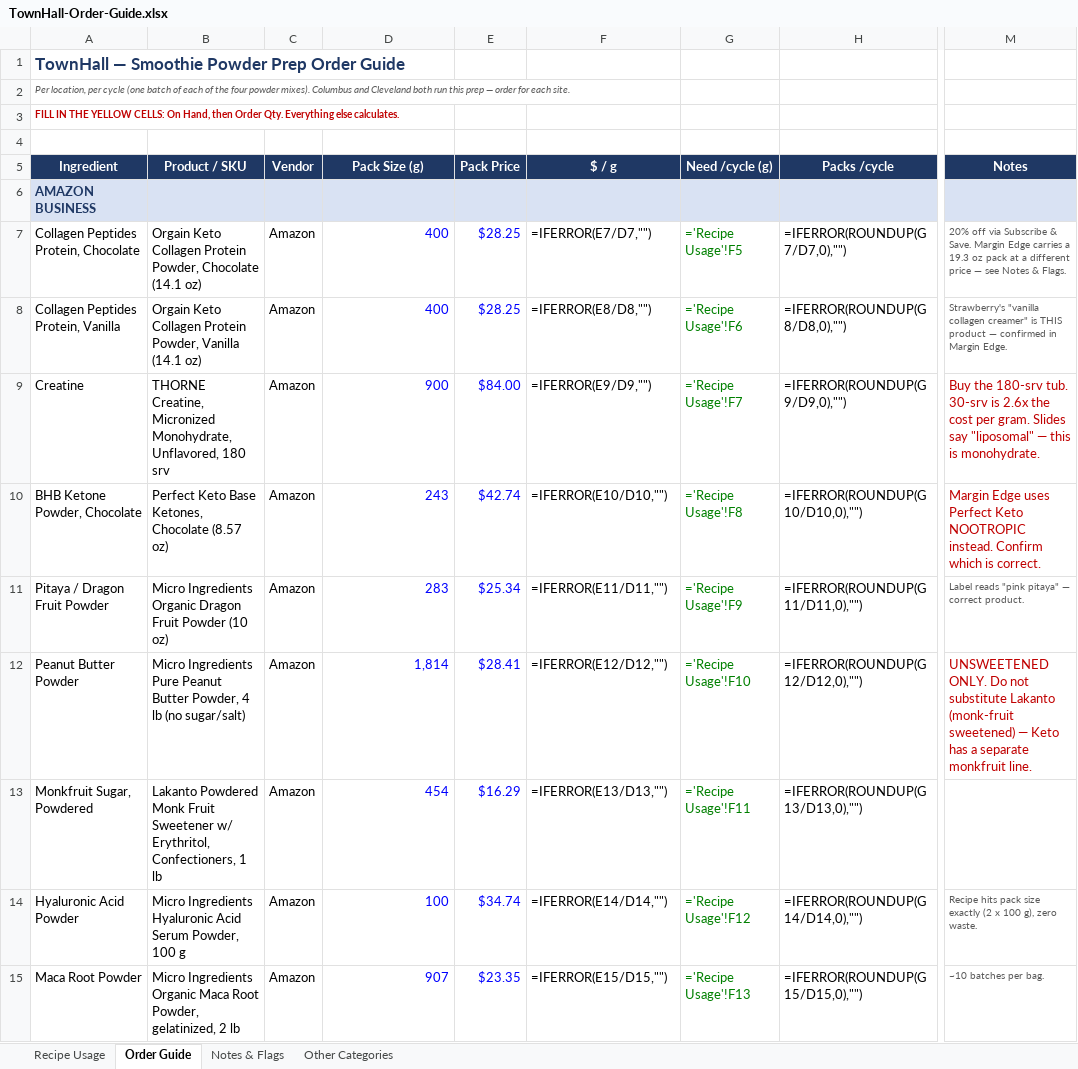
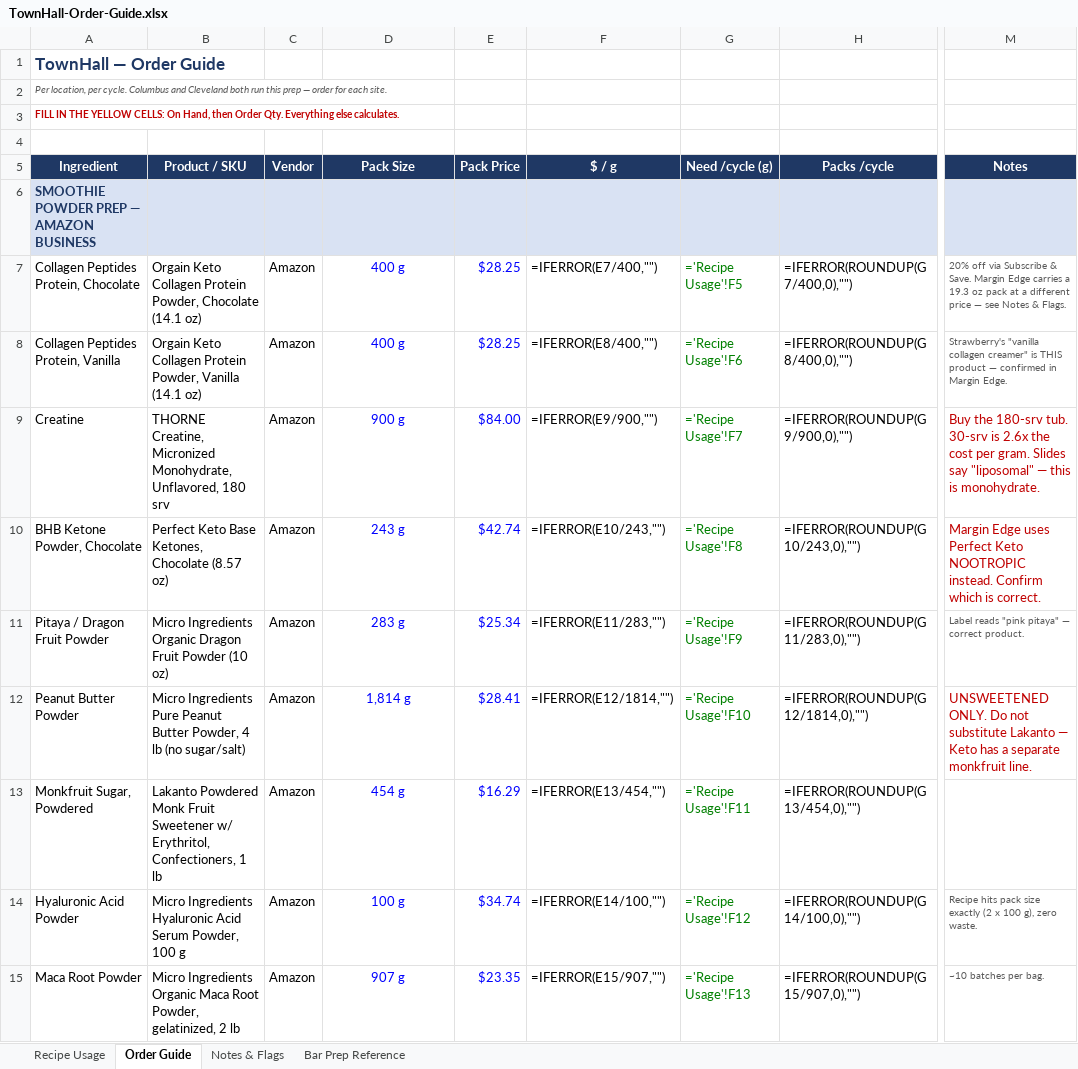
Before and after one commit to taylormccullough28-lab/townhall-ordering, an Excel workbook: order-guide/TownHall-Order-Guide.xlsx, sheet Order Guide, drawn as a sheet; only a part is shown, gaps mark what is left out; values as stored, in another font and other column widths than the file's, no borders; formulas without a stored value are shown as written; the diff covers the shown part only; the diff names each change by its address in the sheet, - before the commit and + after, or states it on an @@ line.

```diff
--- a/order-guide/TownHall-Order-Guide.xlsx (sheet Order Guide)
+++ b/order-guide/TownHall-Order-Guide.xlsx (sheet Order Guide)
-sheet tab: Other Categories
+sheet tab: Bar Prep Reference
-A1 (Ingredient): TownHall — Smoothie Powder Prep Order Guide
+A1 (Ingredient): TownHall — Order Guide
-A2 (Ingredient): …location, per cycle (one batch of each of the four powder mixes). Columbus and…
+A2 (Ingredient): …location, per cycle. Columbus and…
-D5: Pack Size (g)
+D5: Pack Size
-A6 (Ingredient): AMAZON BUSINESS
+A6 (Ingredient): SMOOTHIE POWDER PREP — AMAZON BUSINESS
-D7:D8 (Pack Size): 400
+D7:D8 (Pack Size): 400 g
-D7:D15 alignment: right
+D7:D15 alignment: center
-F7 ($ / g): =IFERROR(E7/D7,"")
+F7 ($ / g): =IFERROR(E7/400,"")
-H7 (Packs /cycle): =IFERROR(ROUNDUP(G7/D7,0),"")
+H7 (Packs /cycle): =IFERROR(ROUNDUP(G7/400,0),"")
-F8 ($ / g): =IFERROR(E8/D8,"")
+F8 ($ / g): =IFERROR(E8/400,"")
-H8 (Packs /cycle): =IFERROR(ROUNDUP(G8/D8,0),"")
+H8 (Packs /cycle): =IFERROR(ROUNDUP(G8/400,0),"")
-D9 (Pack Size): 900
+D9 (Pack Size): 900 g
-F9 ($ / g): =IFERROR(E9/D9,"")
+F9 ($ / g): =IFERROR(E9/900,"")
-H9 (Packs /cycle): =IFERROR(ROUNDUP(G9/D9,0),"")
+H9 (Packs /cycle): =IFERROR(ROUNDUP(G9/900,0),"")
-D10 (Pack Size): 243
+D10 (Pack Size): 243 g
-F10 ($ / g): =IFERROR(E10/D10,"")
+F10 ($ / g): =IFERROR(E10/243,"")
-H10 (Packs /cycle): =IFERROR(ROUNDUP(G10/D10,0),"")
+H10 (Packs /cycle): =IFERROR(ROUNDUP(G10/243,0),"")
-D11 (Pack Size): 283
+D11 (Pack Size): 283 g
-F11 ($ / g): =IFERROR(E11/D11,"")
+F11 ($ / g): =IFERROR(E11/283,"")
-H11 (Packs /cycle): =IFERROR(ROUNDUP(G11/D11,0),"")
+H11 (Packs /cycle): =IFERROR(ROUNDUP(G11/283,0),"")
-D12 (Pack Size): 1,814
+D12 (Pack Size): 1,814 g
-F12 ($ / g): =IFERROR(E12/D12,"")
+F12 ($ / g): =IFERROR(E12/1814,"")
-H12 (Packs /cycle): =IFERROR(ROUNDUP(G12/D12,0),"")
+H12 (Packs /cycle): =IFERROR(ROUNDUP(G12/1814,0),"")
-M12 (Notes): …substitute Lakanto (monk-fruit sweetened) — Keto…
+M12 (Notes): …substitute Lakanto — Keto…
-D13 (Pack Size): 454
+D13 (Pack Size): 454 g
-F13 ($ / g): =IFERROR(E13/D13,"")
+F13 ($ / g): =IFERROR(E13/454,"")
-H13 (Packs /cycle): =IFERROR(ROUNDUP(G13/D13,0),"")
+H13 (Packs /cycle): =IFERROR(ROUNDUP(G13/454,0),"")
-D14 (Pack Size): 100
+D14 (Pack Size): 100 g
-F14 ($ / g): =IFERROR(E14/D14,"")
+F14 ($ / g): =IFERROR(E14/100,"")
-H14 (Packs /cycle): =IFERROR(ROUNDUP(G14/D14,0),"")
+H14 (Packs /cycle): =IFERROR(ROUNDUP(G14/100,0),"")
-D15 (Pack Size): 907
+D15 (Pack Size): 907 g
-F15 ($ / g): =IFERROR(E15/D15,"")
+F15 ($ / g): =IFERROR(E15/907,"")
-H15 (Packs /cycle): =IFERROR(ROUNDUP(G15/D15,0),"")
+H15 (Packs /cycle): =IFERROR(ROUNDUP(G15/907,0),"")
```
Also changed, not shown: 25 added rows, 37 edited cells and cell formats elsewhere in this sheet, sheet Bar Prep Reference, sheet Notes & Flags, 1 other file.
